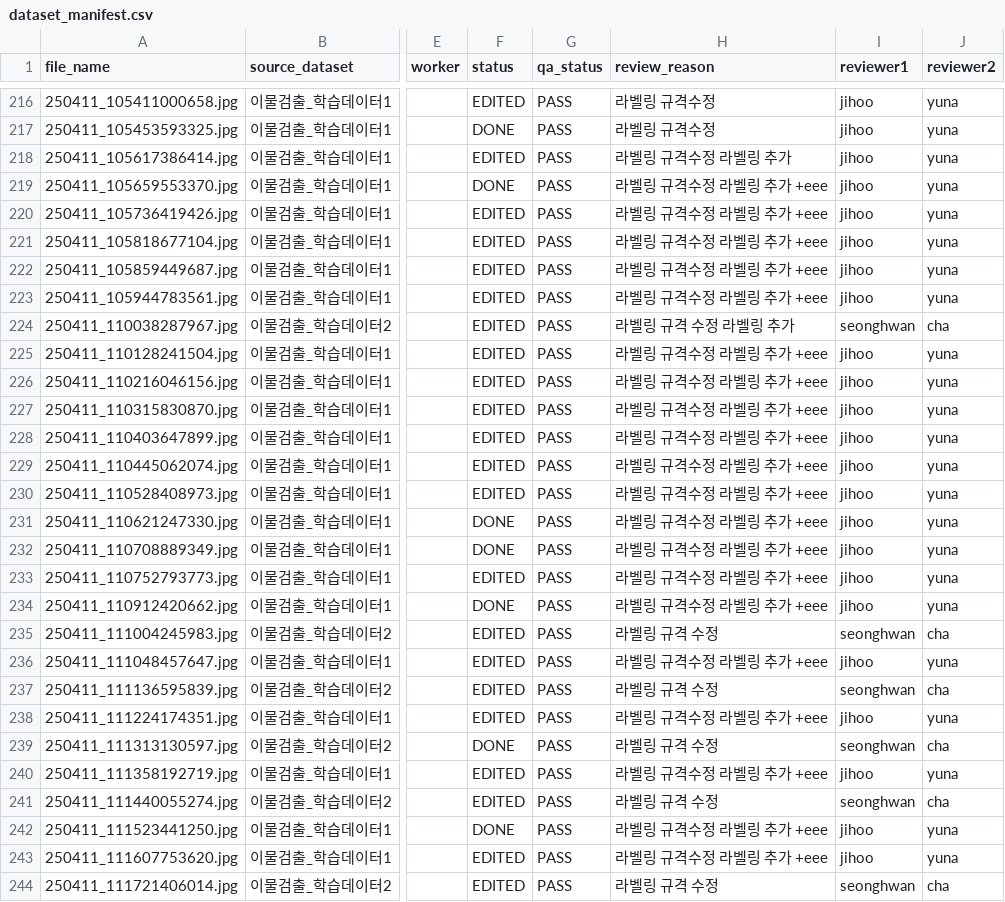
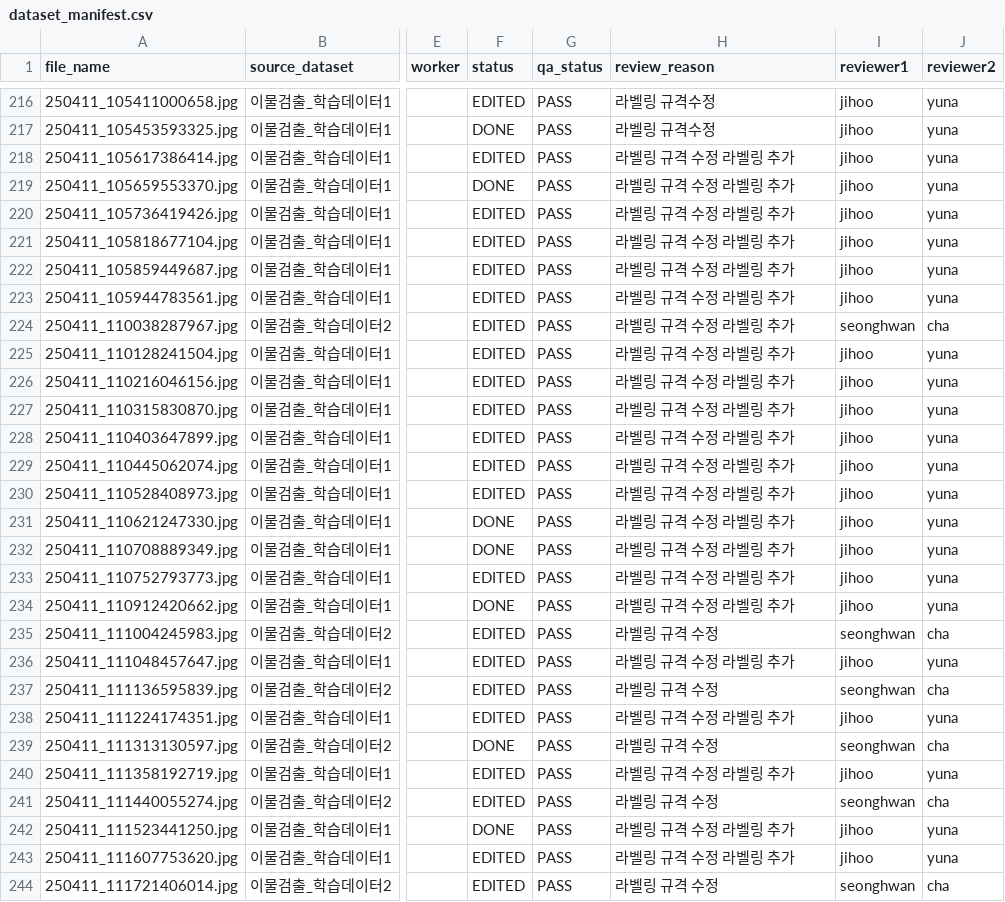
Before and after one commit to Jihoo2/G5_kimchi, a CSV file: manifests/dataset_manifest.csv, drawn as a sheet; only a part is shown, gaps mark what is left out; the diff covers the shown part only; the diff names each change by its address in the sheet, - before the commit and + after, or states it on an @@ line.

Commit message:
docs: 교과 7 산출물 문서 최종 정리
- Project Baseline: 팀원 이름·역할, 실제 작업 흐름(1차 수정 → 2차 교차 검수) 반영
- QA Summary 단계별 판정 설명, Test Report 화면 체크리스트 확인 완료
- Handoff 데이터 전달 위치, Class 기준서 검토 반영
- Manifest: 1차 검수 메모 오타(+eee) 정리 후 재생성

```diff
--- a/manifests/dataset_manifest.csv
+++ b/manifests/dataset_manifest.csv
-H218 (review_reason): 라벨링 규격수정 라벨링 추가
+H218 (review_reason): 라벨링 규격 수정 라벨링 추가
-H219:H223 (review_reason): 라벨링 규격수정 라벨링 추가 +eee
+H219:H223 (review_reason): 라벨링 규격 수정 라벨링 추가
-H225:H234 (review_reason): 라벨링 규격수정 라벨링 추가 +eee
+H225:H234 (review_reason): 라벨링 규격 수정 라벨링 추가
-H236 (review_reason): 라벨링 규격수정 라벨링 추가 +eee
+H236 (review_reason): 라벨링 규격 수정 라벨링 추가
-H238 (review_reason): 라벨링 규격수정 라벨링 추가 +eee
+H238 (review_reason): 라벨링 규격 수정 라벨링 추가
-H240 (review_reason): 라벨링 규격수정 라벨링 추가 +eee
+H240 (review_reason): 라벨링 규격 수정 라벨링 추가
-H242:H243 (review_reason): 라벨링 규격수정 라벨링 추가 +eee
+H242:H243 (review_reason): 라벨링 규격 수정 라벨링 추가
```
Also changed, not shown: 17 edited cells elsewhere in this file, 5 other files.
